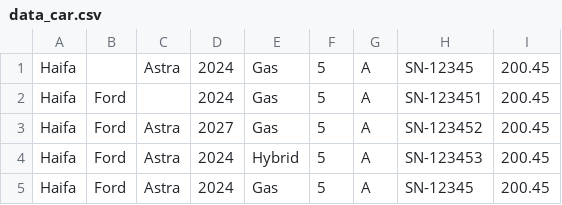
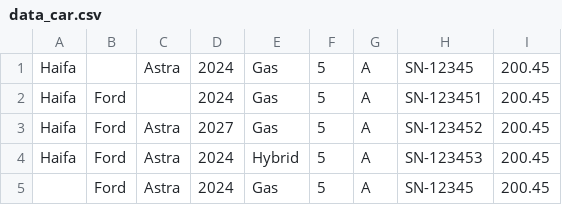
Before and after one commit to MKNitro88/IlCarro_QA47, a CSV file: src/main/resources/data_provider/data_car.csv, drawn as a sheet.

```diff
--- a/src/main/resources/data_provider/data_car.csv
+++ b/src/main/resources/data_provider/data_car.csv
@@ -4,2 +4,2 @@ Haifa,Ford,Astra,2027,Gas,5,A,SN-123452,200.45
 Haifa,Ford,Astra,2024,Hybrid,5,A,SN-123453,200.45
-Haifa,Ford,Astra,2024,Gas,5,A,SN-12345,200.45
+ ,Ford,Astra,2024,Gas,5,A,SN-12345,200.45
```
Also changed, not shown: 1 other file.
